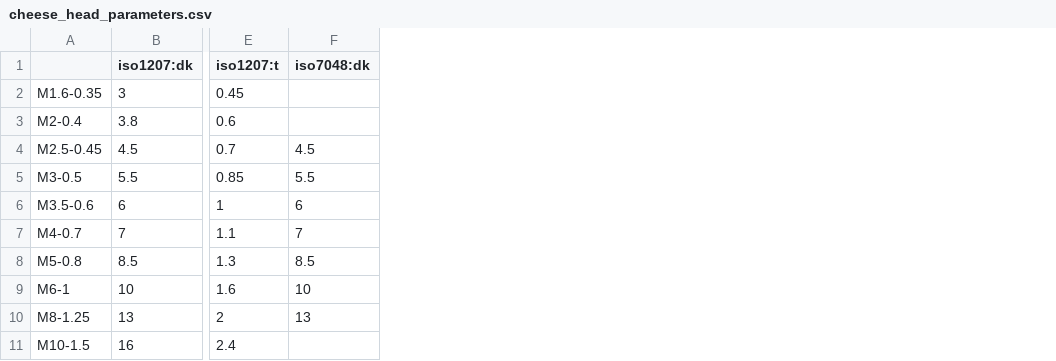
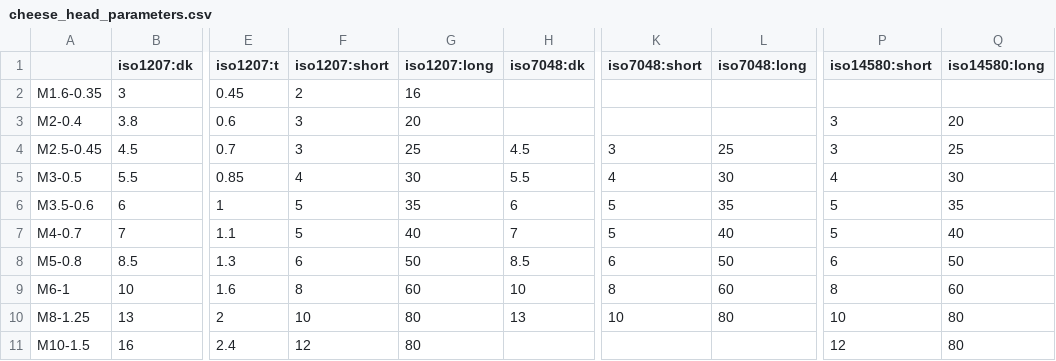
Before and after one commit to gumyr/cq_warehouse, a CSV file: src/cq_warehouse/cheese_head_parameters.csv, drawn as a sheet; only a part is shown, gaps mark what is left out; the diff names each change by its address in the sheet, - before the commit and + after, or states it on an @@ line.

```diff
--- a/src/cq_warehouse/cheese_head_parameters.csv
+++ b/src/cq_warehouse/cheese_head_parameters.csv
+column F (iso1207:short), rows 2-11: 2 | 3 | 3 | 4 | 5 | 5 | 6 | 8 | 10 | 12
+column G (iso1207:long), rows 2-11: 16 | 20 | 25 | 30 | 35 | 40 | 50 | 60 | 80 | 80
+column K (iso7048:short), rows 4-10: 3 | 4 | 5 | 5 | 6 | 8 | 10
+column L (iso7048:long), rows 4-10: 25 | 30 | 35 | 40 | 50 | 60 | 80
+column P (iso14580:short), rows 3-11: 3 | 3 | 4 | 5 | 5 | 6 | 8 | 10 | 12
+column Q (iso14580:long), rows 3-11: 20 | 25 | 30 | 35 | 40 | 50 | 60 | 80 | 80
```
Also changed, not shown: src/cq_warehouse/countersunk_head_parameters.csv, src/cq_warehouse/pan_head_parameters.csv, 12 other files.
